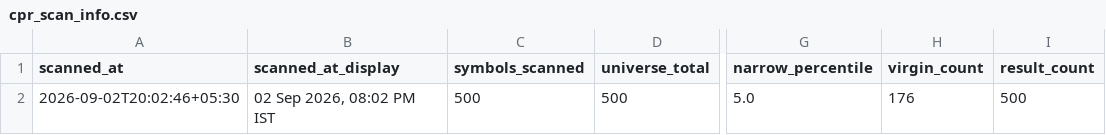
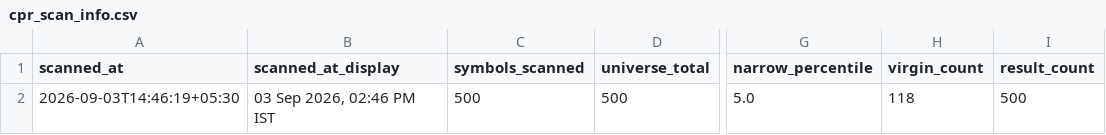
Before and after one commit to anilkumarkmys/breakoutscanner, a CSV file: data_cache/cpr_scan_info.csv, drawn as a sheet; only a part is shown, gaps mark what is left out; the diff names each change by its address in the sheet, - before the commit and + after, or states it on an @@ line.

```diff
--- a/data_cache/cpr_scan_info.csv
+++ b/data_cache/cpr_scan_info.csv
-A2 (scanned_at): 2026-09-02T20:02:46+05:30
+A2 (scanned_at): 2026-09-03T14:46:19+05:30
-B2 (scanned_at_display): 02 Sep 2026, 08:02 PM IST
+B2 (scanned_at_display): 03 Sep 2026, 02:46 PM IST
-H2 (virgin_count): 176
+H2 (virgin_count): 118
```
Also changed, not shown: data_cache/scan_info.csv, 4 other files.
